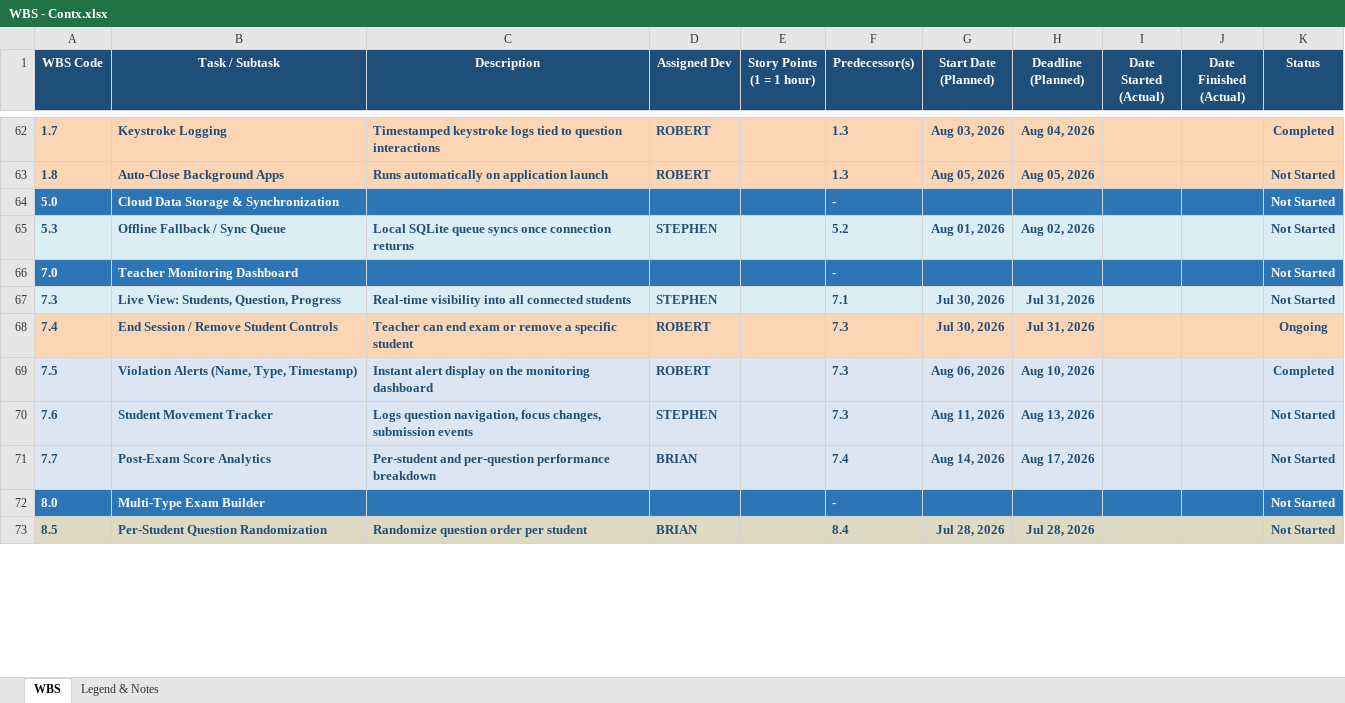
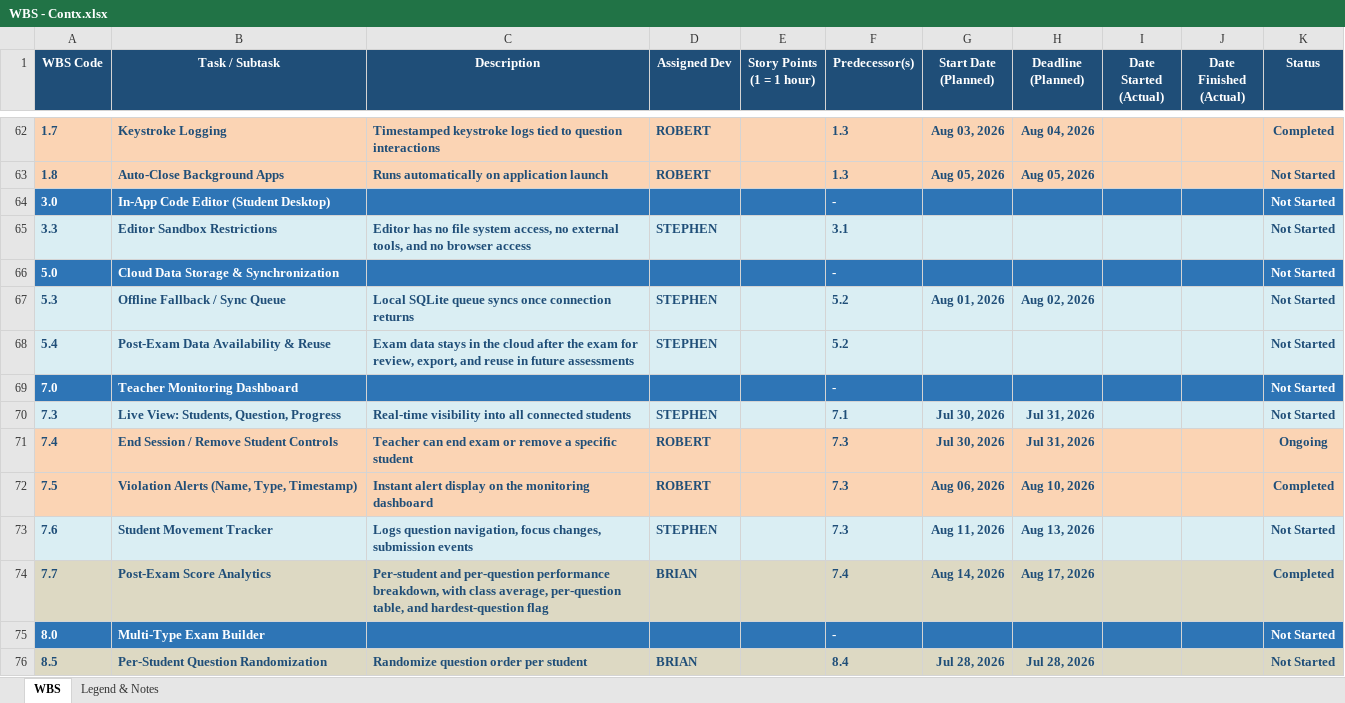
Before and after one commit to maelprz/capdocs-panic, an Excel workbook: WBS - Contx.xlsx, sheet WBS, drawn as a sheet; only a part is shown, gaps mark what is left out; values as stored, in another font and other column widths than the file's, no borders; charts and pictures not drawn; addresses are those after the commit; the diff covers the shown part only; the diff names each change by its address in the sheet, - before the commit and + after, or states it on an @@ line.

```diff
--- a/WBS - Contx.xlsx (sheet WBS)
+++ b/WBS - Contx.xlsx (sheet WBS)
+row 64: 3.0 | In-App Code Editor (Student Desktop) |  |  |  | - |  |  |  |  | Not Started
+row 65: 3.3 | Editor Sandbox Restrictions | Editor has no file system access, no external tools, and no browser access | STEPHEN |  | 3.1 |  |  |  |  | Not Started
+row 68: 5.4 | Post-Exam Data Availability & Reuse | Exam data stays in the cloud after the exam for review, export, and reuse in future assessments | STEPHEN |  | 5.2 |  |  |  |  | Not Started
-A72:K72 fill: #DCE6F2
+A72:K72 fill: #FBD4B4
-A74:K74 fill: #DCE6F2
+A74:K74 fill: #DDD9C3
-C74 (Description): …per-question performance breakdown
+C74 (Description): …per-question performance breakdown, with class average, per-question table, and hardest-question flag
-K74 (Status): Not Started
+K74 (Status): Completed
```
Also changed, not shown: 49 added rows, 5 edited cells and cell formats elsewhere in this sheet, charts or pictures.
